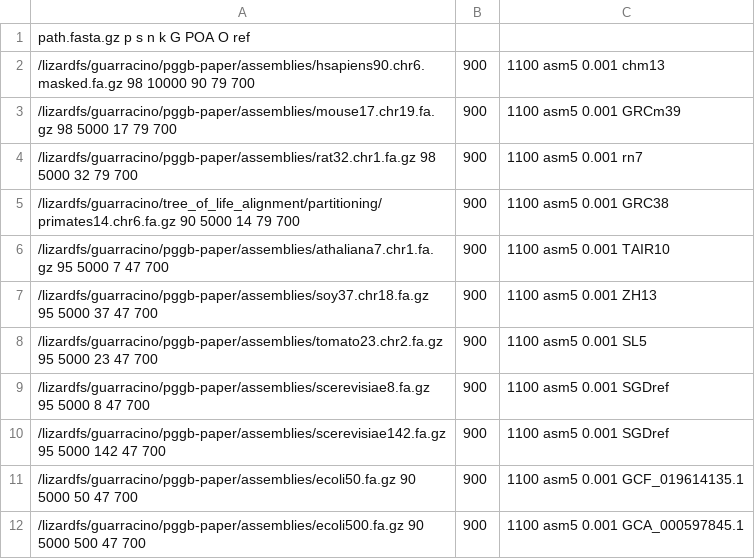
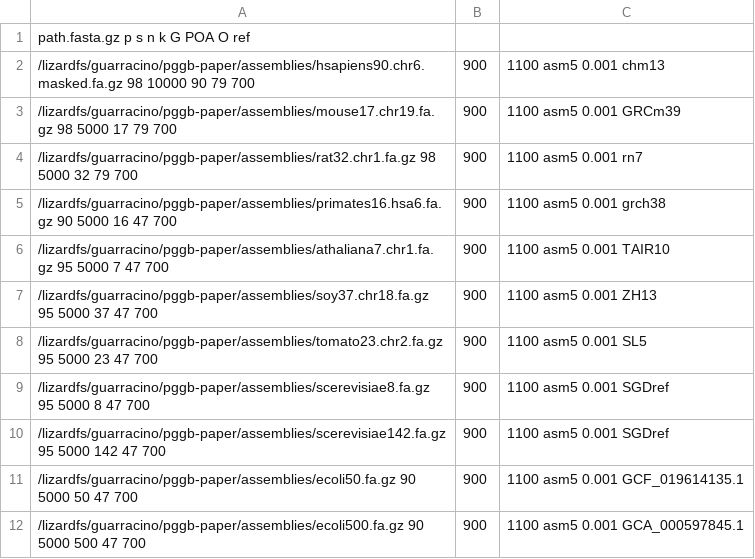
Before and after one commit to pangenome/pggb-paper, a TSV file: data/pangenomes.tsv, drawn as a sheet.

```diff
--- a/data/pangenomes.tsv
+++ b/data/pangenomes.tsv
@@ -4,3 +4,3 @@ path.fasta.gz p s n k G POA O ref
 /lizardfs/guarracino/pggb-paper/assemblies/rat32.chr1.fa.gz 98 5000 32 79 700,900,1100 asm5 0.001 rn7
-/lizardfs/guarracino/tree_of_life_alignment/partitioning/primates14.chr6.fa.gz 90 5000 14 79 700,900,1100 asm5 0.001 GRC38
+/lizardfs/guarracino/pggb-paper/assemblies/primates16.hsa6.fa.gz 90 5000 16 47 700,900,1100 asm5 0.001 grch38
 /lizardfs/guarracino/pggb-paper/assemblies/athaliana7.chr1.fa.gz 95 5000 7 47 700,900,1100 asm5 0.001 TAIR10
```
Also changed, not shown: 4 other files.
